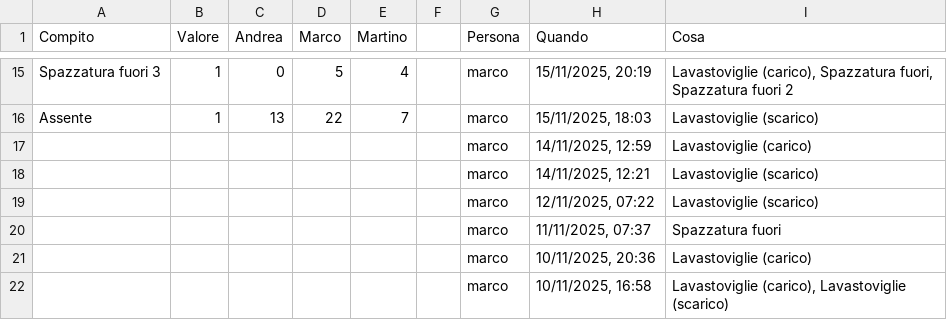
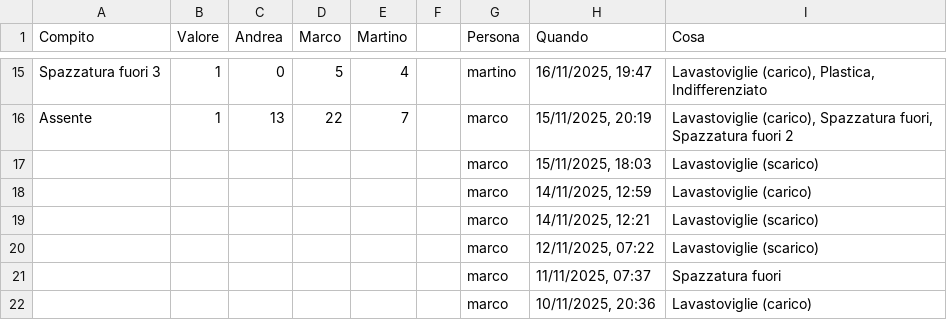
Before and after one commit to BertrandPouget/v0-litpi, a CSV file: data/chores.csv, drawn as a sheet; only a part is shown, gaps mark what is left out; the shorter side is filled out with more unchanged rows; the diff covers the shown part only; the diff names each change by its address in the sheet, - before the commit and + after, or states it on an @@ line.

Commit message:
Update chores for martino

```diff
--- a/data/chores.csv
+++ b/data/chores.csv
-G15 (Persona): marco
+G15 (Persona): martino
-H15 (Quando): 15/11/2025, 20:19
+H15 (Quando): 16/11/2025, 19:47
-I15 (Cosa): Lavastoviglie (carico), Spazzatura fuori, Spazzatura fuori 2
+I15 (Cosa): Lavastoviglie (carico), Plastica, Indifferenziato
-H16 (Quando): 15/11/2025, 18:03
+H16 (Quando): 15/11/2025, 20:19
-I16 (Cosa): Lavastoviglie (scarico)
+I16 (Cosa): Lavastoviglie (carico), Spazzatura fuori, Spazzatura fuori 2
+row 17:  |  |  |  |  |  | marco | 15/11/2025, 18:03 | Lavastoviglie (scarico)
```
Also changed, not shown: 32 edited cells elsewhere in this file.
